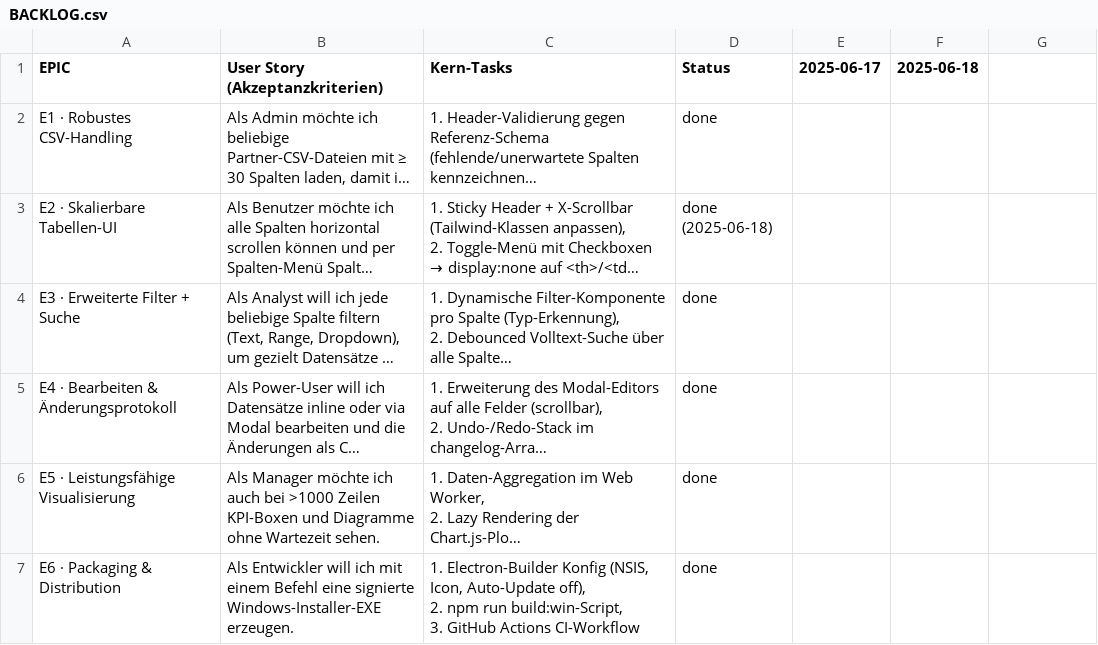
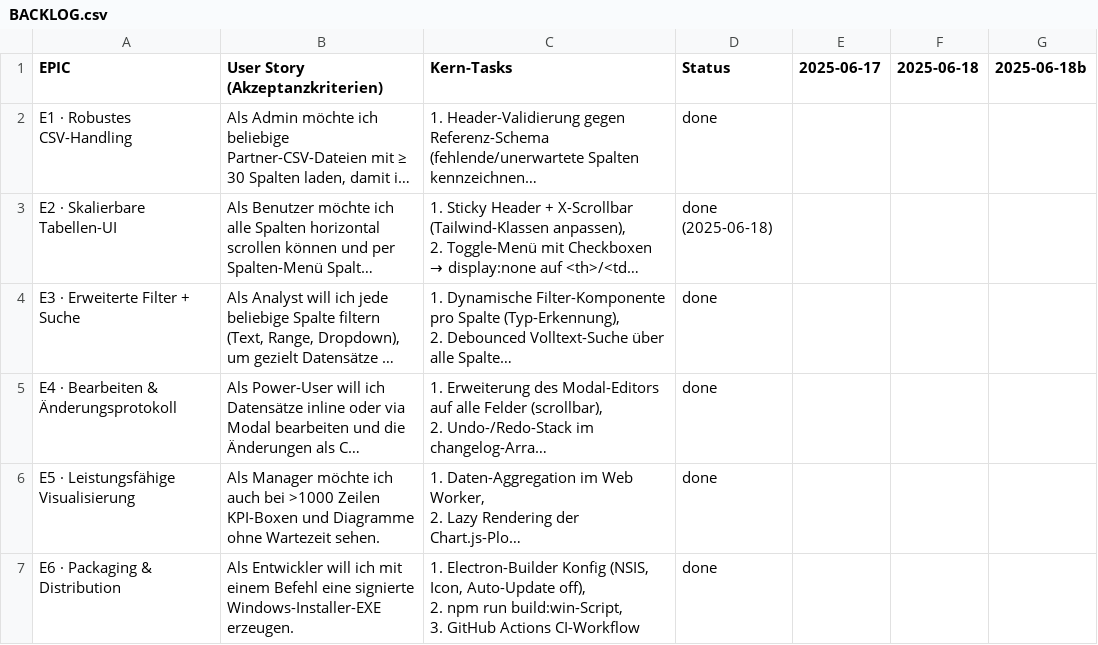
Before and after one commit to jorgemuc/partner-dashboard-clean, a CSV file: BACKLOG.csv, drawn as a sheet; only a part is shown; long unchanged cells end in …; the diff names each change by its address in the sheet, - before the commit and + after, or states it on an @@ line.

```diff
--- a/BACKLOG.csv
+++ b/BACKLOG.csv
-G1: (empty)
+G1: 2025-06-18b
```
Also changed, not shown: 2 other files.
